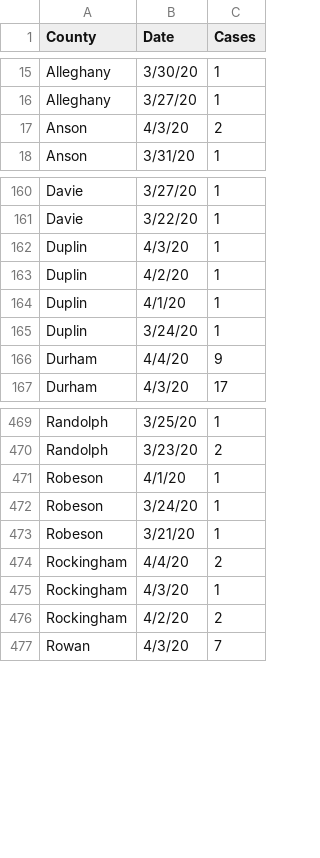
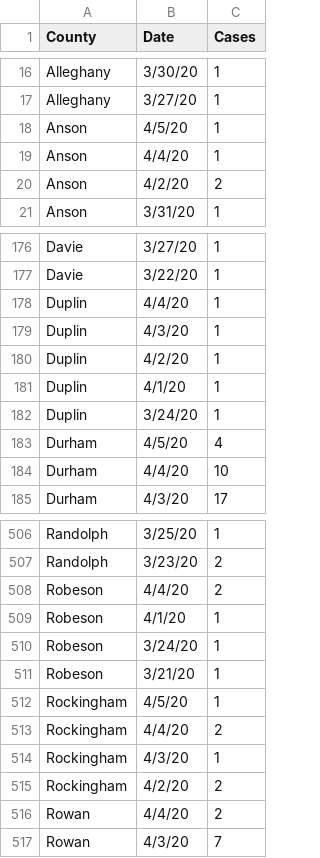
Before and after one commit to aeallen/UNC-CompMed-SARS-CoV-2, a CSV file: NC-Visualization/cases_from_no.csv, drawn as a sheet; only a part is shown, gaps mark what is left out; the diff covers the shown part only.

```diff
--- a/NC-Visualization/cases_from_no.csv
+++ b/NC-Visualization/cases_from_no.csv
@@ -16,3 +17,5 @@ Alleghany,3/30/20,1
 Alleghany,3/27/20,1
-Anson,4/3/20,2
+Anson,4/5/20,1
+Anson,4/4/20,1
+Anson,4/2/20,2
 Anson,3/31/20,1
@@ -161,2 +177,3 @@ Davie,3/27/20,1
 Davie,3/22/20,1
+Duplin,4/4/20,1
 Duplin,4/3/20,1
@@ -165,3 +182,4 @@ Duplin,4/1/20,1
 Duplin,3/24/20,1
-Durham,4/4/20,9
+Durham,4/5/20,4
+Durham,4/4/20,10
 Durham,4/3/20,17
@@ -470,2 +507,3 @@ Randolph,3/25/20,1
 Randolph,3/23/20,2
+Robeson,4/4/20,2
 Robeson,4/1/20,1
@@ -473,2 +511,3 @@ Robeson,3/24/20,1
 Robeson,3/21/20,1
+Rockingham,4/5/20,1
 Rockingham,4/4/20,2
@@ -476,2 +515,3 @@ Rockingham,4/3/20,1
 Rockingham,4/2/20,2
+Rowan,4/4/20,2
 Rowan,4/3/20,7
```
Also changed, not shown: 42 added rows and 11 edited cells elsewhere in this file, NC-Visualization/deaths_from_1p3a.csv, 3 other files.
